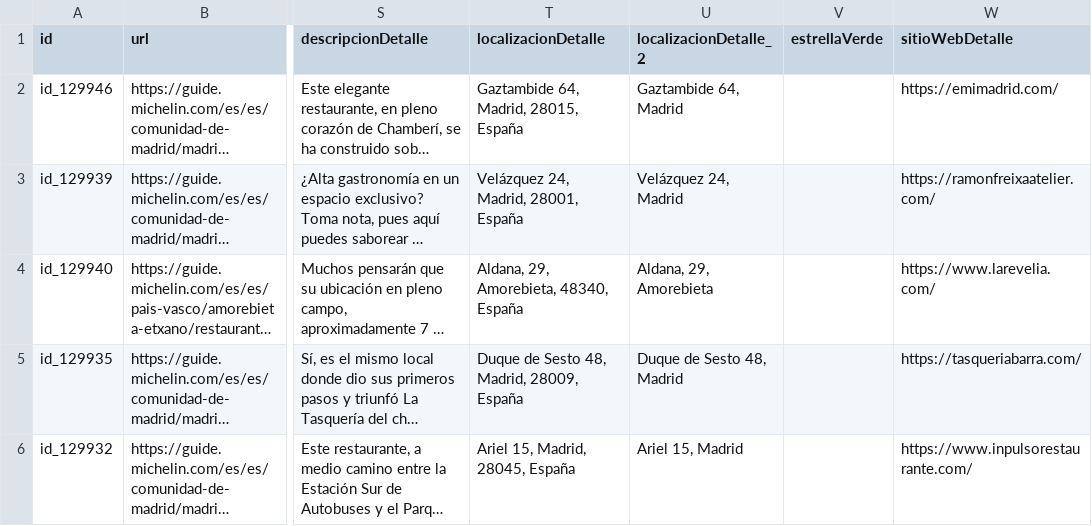
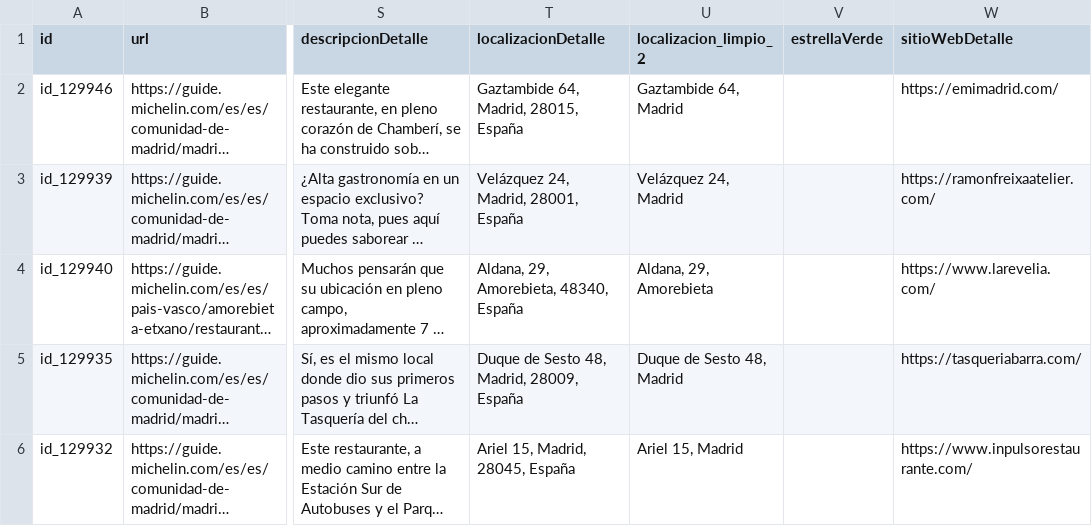
Before and after one commit to cmunoz-vocento/test-michelin, a CSV file: test_articulo_michelin.csv, drawn as a sheet; only a part is shown, gaps mark what is left out; long unchanged cells end in …; the diff names each change by its address in the sheet, - before the commit and + after, or states it on an @@ line.

Commit message:
Add files via upload

```diff
--- a/test_articulo_michelin.csv
+++ b/test_articulo_michelin.csv
-U1: localizacionDetalle_2
+U1: localizacion_limpio_2
```
